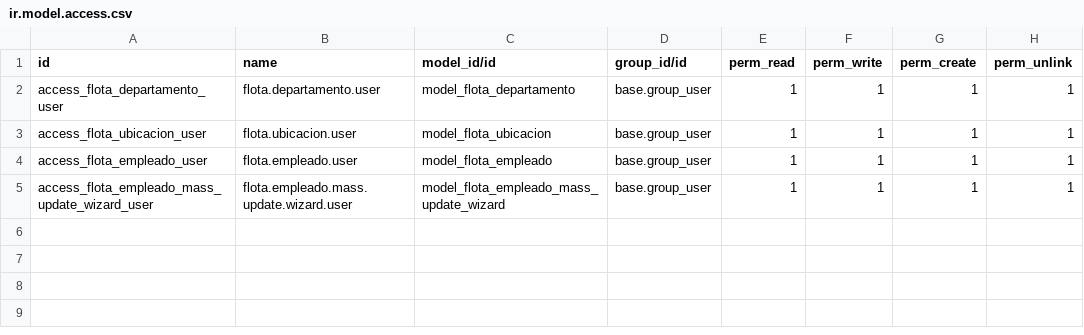
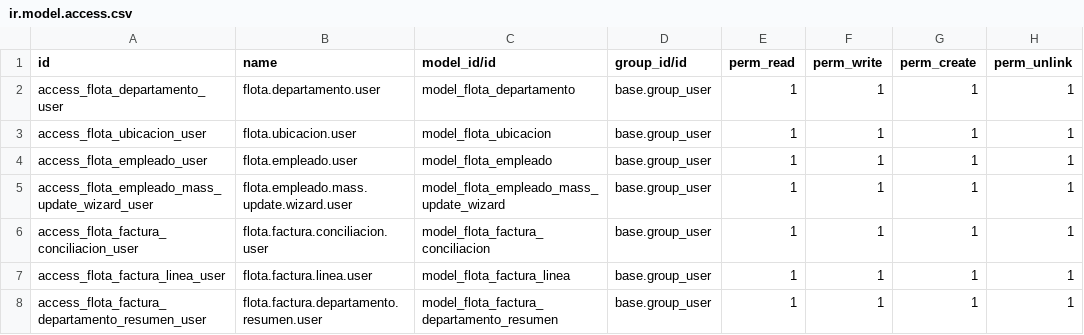
Before and after one commit to ALEJ515/gestion_flota_empleados, a CSV file: security/ir.model.access.csv, drawn as a sheet.

Commit message:
feat(flota): v1.7.0 - Centro de Conciliación Financiera Factura Claro, KPIs, Pivot y Endpoint n8n

```diff
--- a/security/ir.model.access.csv
+++ b/security/ir.model.access.csv
@@ -5 +5,4 @@ access_flota_empleado_user,flota.empleado.user,model_flota_empleado,base.group_u
 access_flota_empleado_mass_update_wizard_user,flota.empleado.mass.update.wizard.user,model_flota_empleado_mass_update_wizard,base.group_user,1,1,1,1
+access_flota_factura_conciliacion_user,flota.factura.conciliacion.user,model_flota_factura_conciliacion,base.group_user,1,1,1,1
+access_flota_factura_linea_user,flota.factura.linea.user,model_flota_factura_linea,base.group_user,1,1,1,1
+access_flota_factura_departamento_resumen_user,flota.factura.departamento.resumen.user,model_flota_factura_departamento_resumen,base.group_user,1,1,1,1
```
Also changed, not shown: 6 other files.
